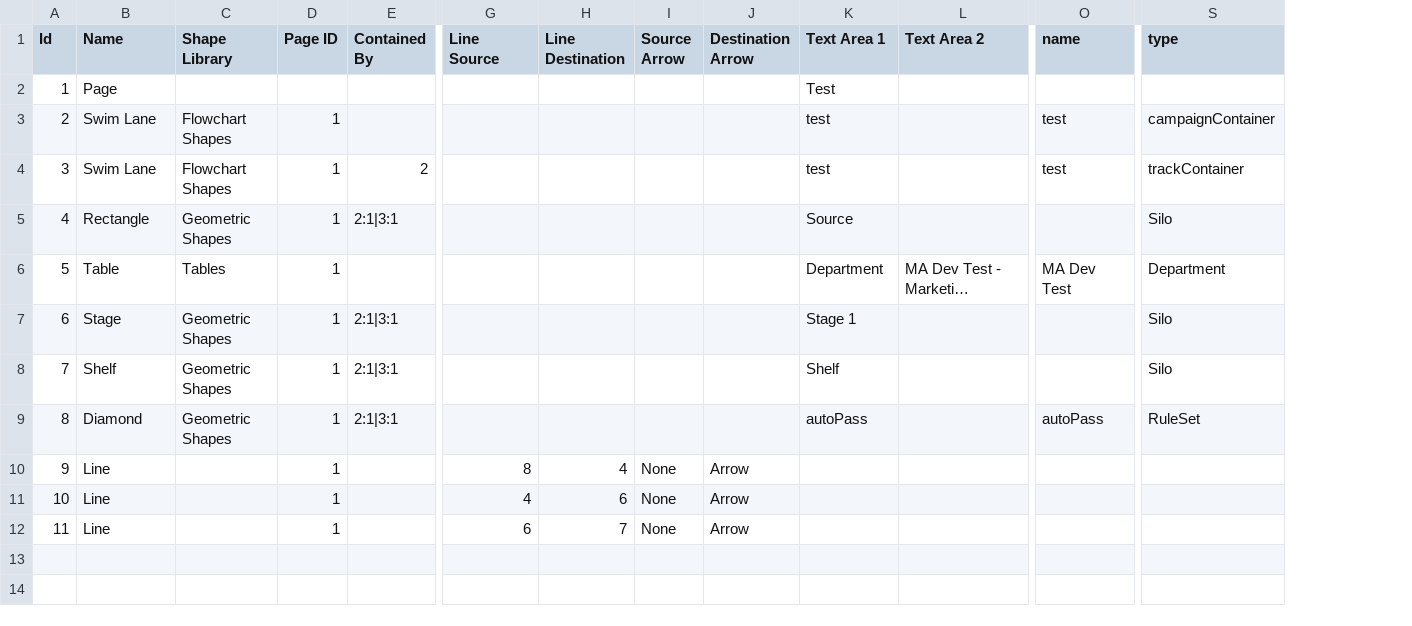
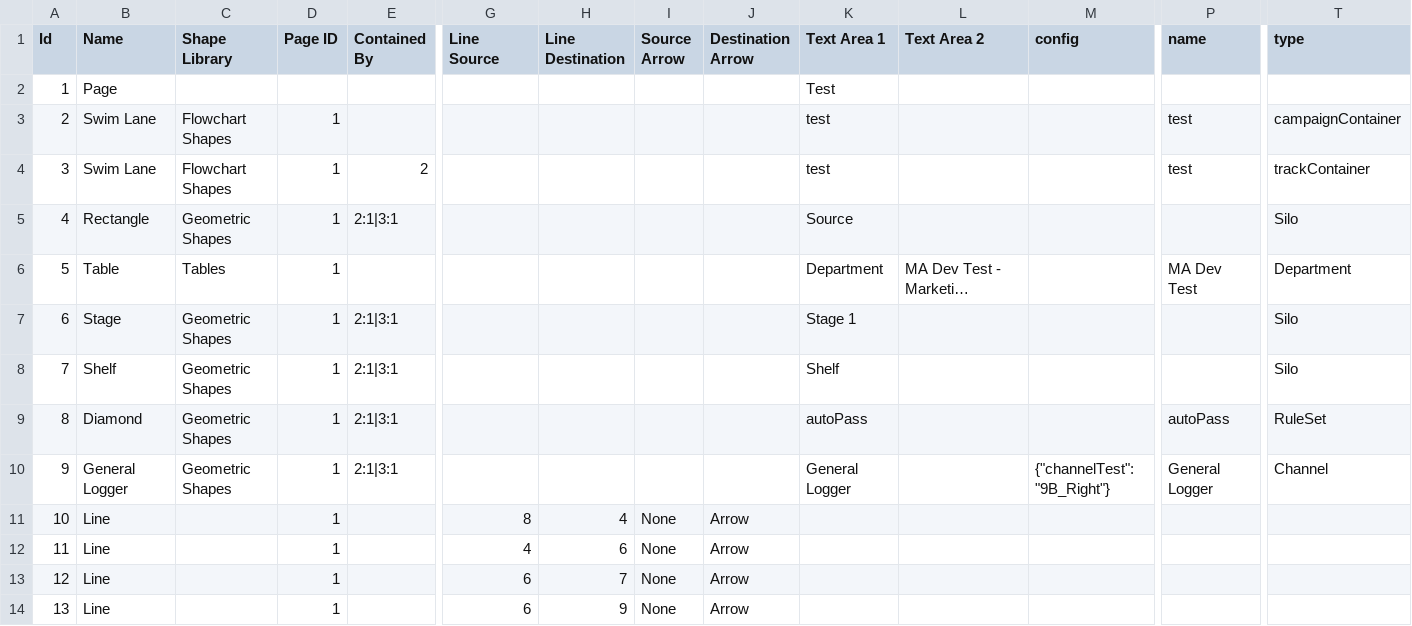
Before and after one commit to Financial-Times/ip-envoy-lucidimporter, a CSV file: data/test.csv, drawn as a sheet; only a part is shown, gaps mark what is left out; long unchanged cells end in …; addresses are those after the commit; rows hold the shown columns only; the diff names each change by its address in the sheet, - before the commit and + after, or states it on an @@ line.

Commit message:
Testing  🐿 v2.12.3

```diff
--- a/data/test.csv
+++ b/data/test.csv
+column M (config), empty
+row 10: 9 | General Logger | Geometric Shapes | 1 | 2:1|3:1 |  |  |  |  | General Logger |  | {"channelTest": "9B_Right"} | General Logger | Channel
@@ column A (Id) renumbered between rows 11 and 13 @@
+row 14: 13 | Line |  | 1 |  | 6 | 9 | None | Arrow
```
